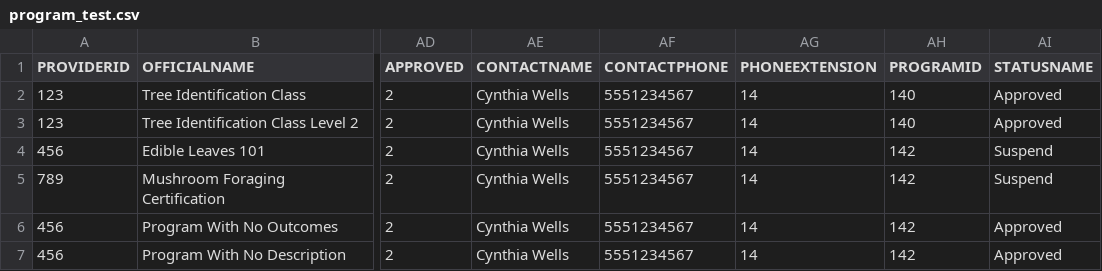
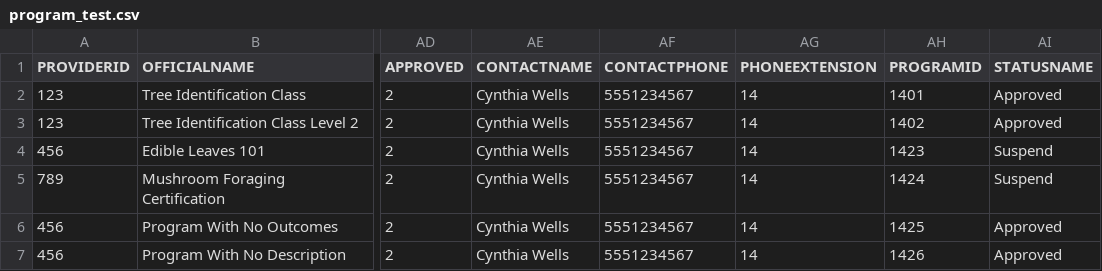
Before and after one commit to newjersey/dol-mcnj-main, a CSV file: backend/data/program_test.csv, drawn as a sheet; only a part is shown, gaps mark what is left out; the diff names each change by its address in the sheet, - before the commit and + after, or states it on an @@ line.

Commit message:
Display whether a training is offered online
- import online programs list

[Finishes #174011497]

```diff
--- a/backend/data/program_test.csv
+++ b/backend/data/program_test.csv
-AH2 (PROGRAMID): 140
+AH2 (PROGRAMID): 1401
-AH3 (PROGRAMID): 140
+AH3 (PROGRAMID): 1402
-AH4 (PROGRAMID): 142
+AH4 (PROGRAMID): 1423
-AH5 (PROGRAMID): 142
+AH5 (PROGRAMID): 1424
-AH6 (PROGRAMID): 142
+AH6 (PROGRAMID): 1425
-AH7 (PROGRAMID): 142
+AH7 (PROGRAMID): 1426
```
Also changed, not shown: 21 other files.
